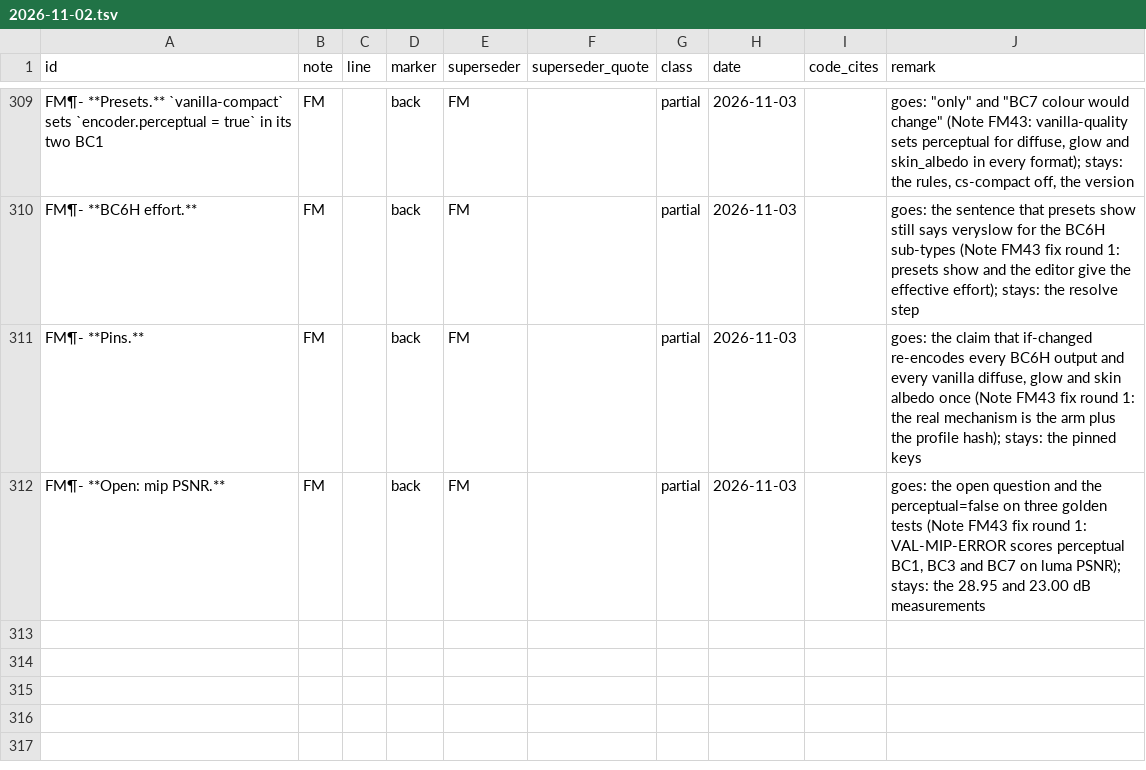
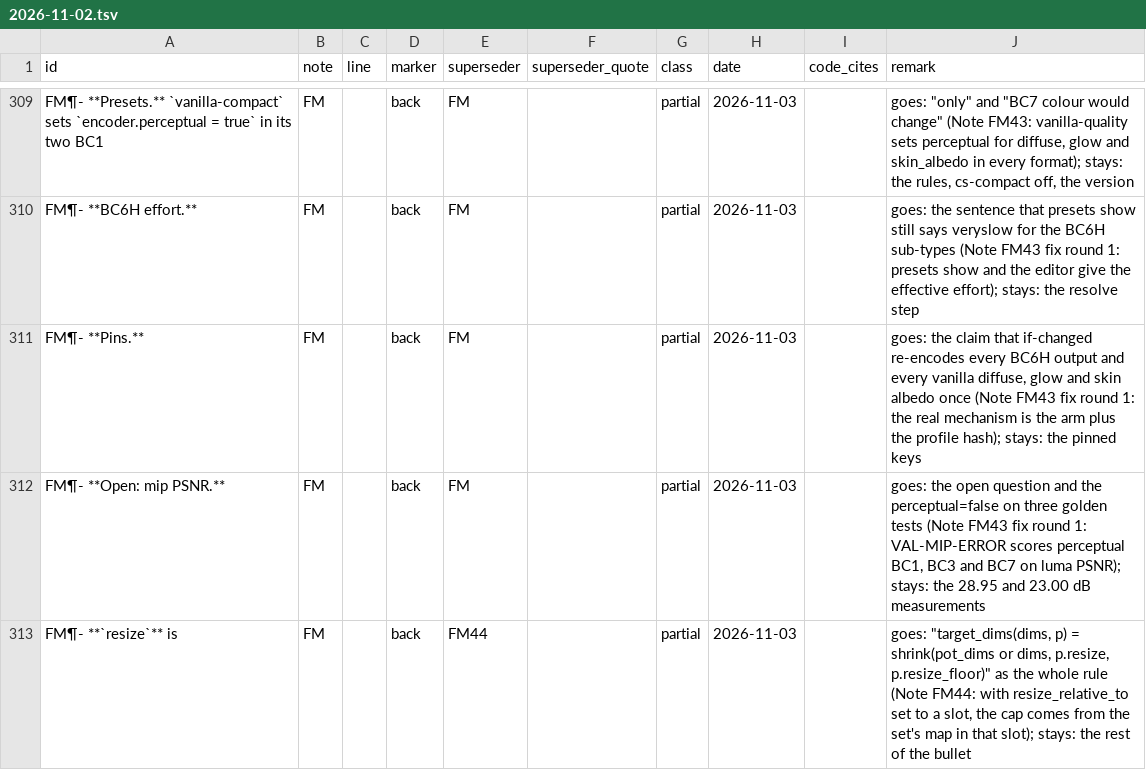
Before and after one commit to Alistra-za/Tessalith, a TSV file: tools/decisions-archive/2026-11-02.tsv, drawn as a sheet; only a part is shown, gaps mark what is left out; the diff names each change by its address in the sheet, - before the commit and + after, or states it on an @@ line.

Commit message:
2.0: resize relative to the set's diffuse (Note FM)

```diff
--- a/tools/decisions-archive/2026-11-02.tsv
+++ b/tools/decisions-archive/2026-11-02.tsv
+row 313: FM¶- **`resize`** is | FM |  | back | FM44 |  | partial | 2026-11-03 |  | goes: "target_dims(dims, p) = shrink(pot_dims or dims, p.resize, p.resize_floor)" as the whole rule (Note FM44: with resize_relative_to set to a slot, the cap comes from the set's map in that slot); stays: the rest of the bullet
```
Also changed, not shown: 34 other files.
